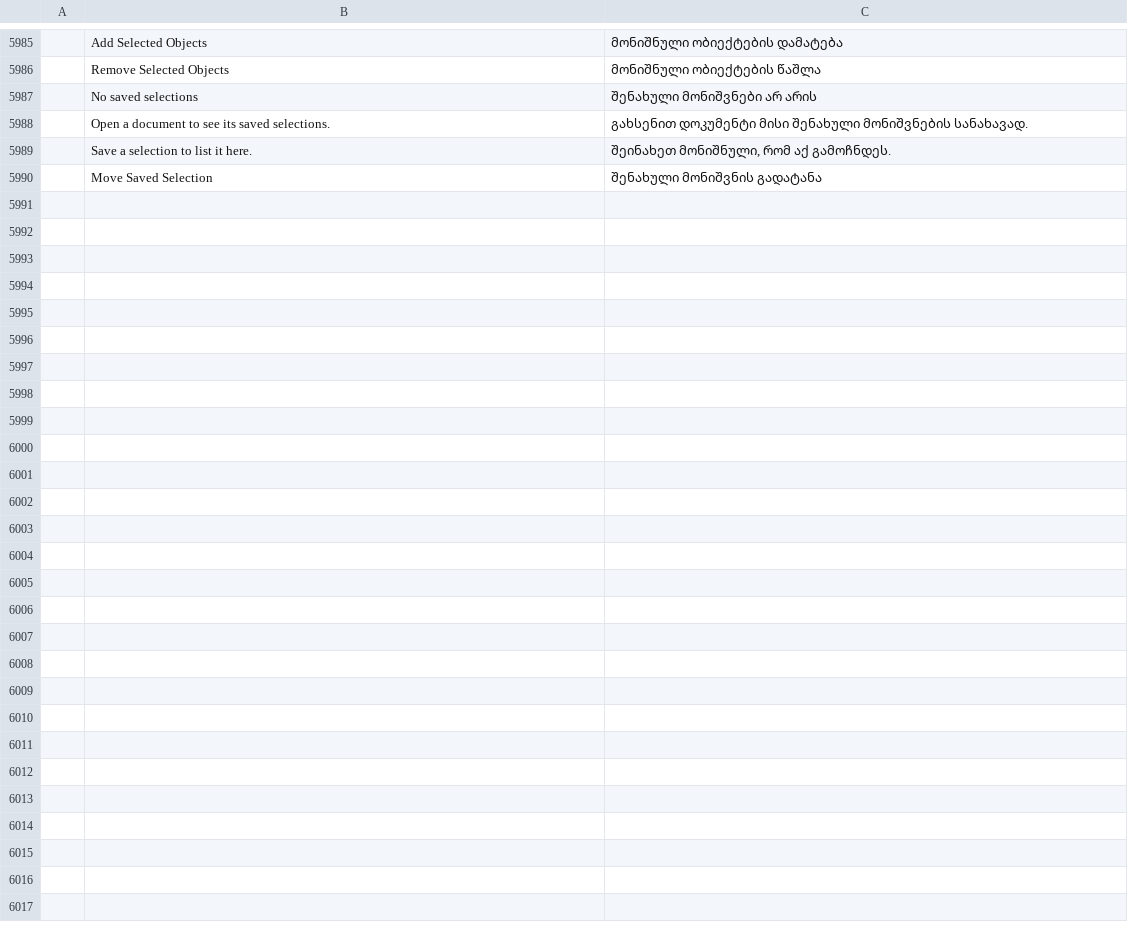
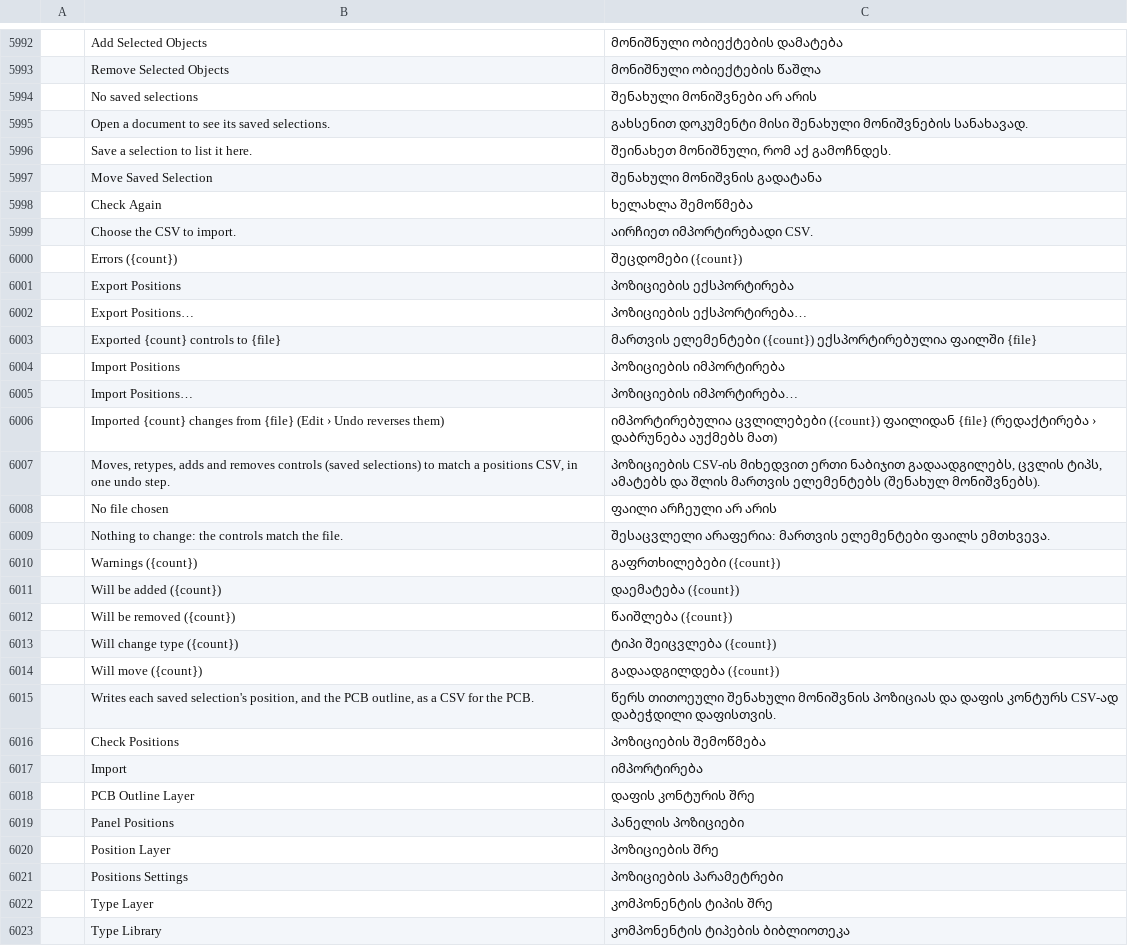
Before and after one commit to danngreen/vectorcraft, a TSV file: crates/ui-egui/src/i18n/ka.tsv, drawn as a sheet; only a part is shown, gaps mark what is left out; the diff covers the shown part only; the diff names each change by its address in the sheet, - before the commit and + after, or states it on an @@ line.

Commit message:
Panel positions: Export/Import Positions… in the Saved Selections panel
A panel's controls (saved selections) as a positions CSV for the PCB side
(name,type,x_mm,y_mm,w_mm,h_mm, mm from the first artboard's centre, the
PCB outline first as type Edge.Cuts), and back: an import moves, retypes
(from the type Library), adds and removes controls in one undo step, after
a report of what it will change.

- Engine: positions.export, positions.check, positions.import and
  positions.settings. Import runs one command.batch, which the journal
  records, so replays don't need the file.
- Settings: Preferences › File Handling › Panel Positions holds the
  defaults (cutout, mount, pcb, 4ms-controls); a document keeps its CSV
  path and the settings unlike them (Document::positions).
- UI: one dialog per direction, with the file, the layers and Library,
  and for an import the report, re-checked when a setting changes.

```diff
--- a/crates/ui-egui/src/i18n/ka.tsv
+++ b/crates/ui-egui/src/i18n/ka.tsv
+row 5998:  | Check Again | ხელახლა შემოწმება
+row 5999:  | Choose the CSV to import. | აირჩიეთ იმპორტირებადი CSV.
+row 6000:  | Errors ({count}) | შეცდომები ({count})
+row 6001:  | Export Positions | პოზიციების ექსპორტირება
+row 6002:  | Export Positions… | პოზიციების ექსპორტირება…
+row 6003:  | Exported {count} controls to {file} | მართვის ელემენტები ({count}) ექსპორტირებულია ფაილში {file}
+row 6004:  | Import Positions | პოზიციების იმპორტირება
+row 6005:  | Import Positions… | პოზიციების იმპორტირება…
+row 6006:  | Imported {count} changes from {file} (Edit › Undo reverses them) | იმპორტირებულია ცვლილებები ({count}) ფაილიდან {file} (რედაქტირება › დაბრუნება აუქმებს მათ)
+row 6007:  | Moves, retypes, adds and removes controls (saved selections) to match a positions CSV, in one undo step. | პოზიციების CSV-ის მიხედვით ერთი ნაბიჯით გადაადგილებს, ცვლის ტიპს, ამატებს და შლის მართვის ელემენტებს (შენახულ მონიშვნებს).
+row 6008:  | No file chosen | ფაილი არჩეული არ არის
+row 6009:  | Nothing to change: the controls match the file. | შესაცვლელი არაფერია: მართვის ელემენტები ფაილს ემთხვევა.
+row 6010:  | Warnings ({count}) | გაფრთხილებები ({count})
+row 6011:  | Will be added ({count}) | დაემატება ({count})
+row 6012:  | Will be removed ({count}) | წაიშლება ({count})
+row 6013:  | Will change type ({count}) | ტიპი შეიცვლება ({count})
+row 6014:  | Will move ({count}) | გადაადგილდება ({count})
+row 6015:  | Writes each saved selection's position, and the PCB outline, as a CSV for the PCB. | წერს თითოეული შენახული მონიშვნის პოზიციას და დაფის კონტურს CSV-ად დაბეჭდილი დაფისთვის.
+row 6016:  | Check Positions | პოზიციების შემოწმება
+row 6017:  | Import | იმპორტირება
+row 6018:  | PCB Outline Layer | დაფის კონტურის შრე
+row 6019:  | Panel Positions | პანელის პოზიციები
+row 6020:  | Position Layer | პოზიციების შრე
+row 6021:  | Positions Settings | პოზიციების პარამეტრები
+row 6022:  | Type Layer | კომპონენტის ტიპის შრე
+row 6023:  | Type Library | კომპონენტის ტიპების ბიბლიოთეკა
```
Also changed, not shown: 7 added rows elsewhere in this file, crates/ui-egui/src/i18n/el.tsv, crates/ui-egui/src/i18n/hu.tsv, 35 other files.
